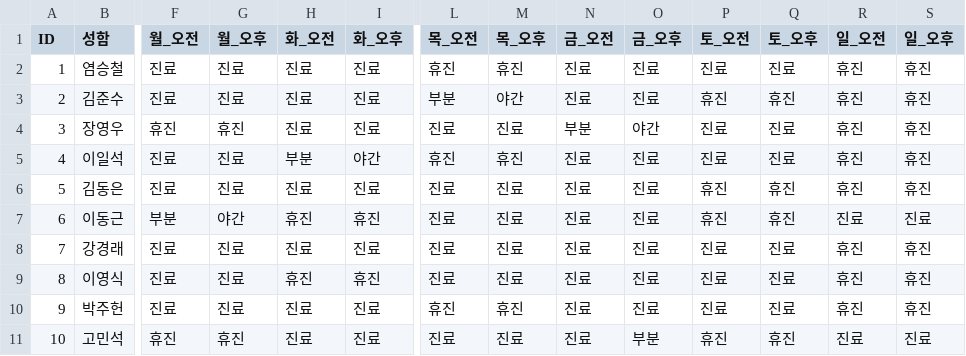
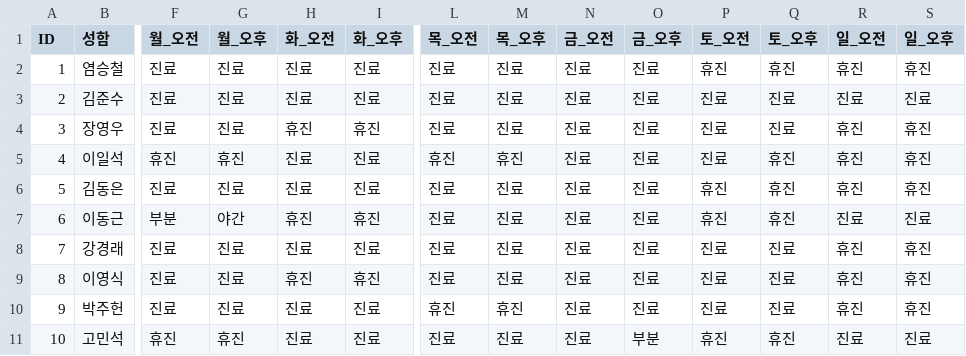
Before and after one commit to jasenggj/jaseng-schedule, a CSV file: schedule.csv, drawn as a sheet; only a part is shown, gaps mark what is left out; the diff names each change by its address in the sheet, - before the commit and + after, or states it on an @@ line.

Commit message:
Add files via upload

```diff
--- a/schedule.csv
+++ b/schedule.csv
-L2 (목_오전): 휴진
+L2 (목_오전): 진료
-M2 (목_오후): 휴진
+M2 (목_오후): 진료
-P2 (토_오전): 진료
+P2 (토_오전): 휴진
-Q2 (토_오후): 진료
+Q2 (토_오후): 휴진
-L3 (목_오전): 부분
+L3 (목_오전): 진료
-M3 (목_오후): 야간
+M3 (목_오후): 진료
-P3 (토_오전): 휴진
+P3 (토_오전): 진료
-Q3 (토_오후): 휴진
+Q3 (토_오후): 진료
-R3 (일_오전): 휴진
+R3 (일_오전): 진료
-S3 (일_오후): 휴진
+S3 (일_오후): 진료
-F4 (월_오전): 휴진
+F4 (월_오전): 진료
-G4 (월_오후): 휴진
+G4 (월_오후): 진료
-H4 (화_오전): 진료
+H4 (화_오전): 휴진
-I4 (화_오후): 진료
+I4 (화_오후): 휴진
-N4 (금_오전): 부분
+N4 (금_오전): 진료
-O4 (금_오후): 야간
+O4 (금_오후): 진료
-F5 (월_오전): 진료
+F5 (월_오전): 휴진
-G5 (월_오후): 진료
+G5 (월_오후): 휴진
-H5 (화_오전): 부분
+H5 (화_오전): 진료
-I5 (화_오후): 야간
+I5 (화_오후): 진료
-Q5 (토_오후): 진료
+Q5 (토_오후): 휴진
```
